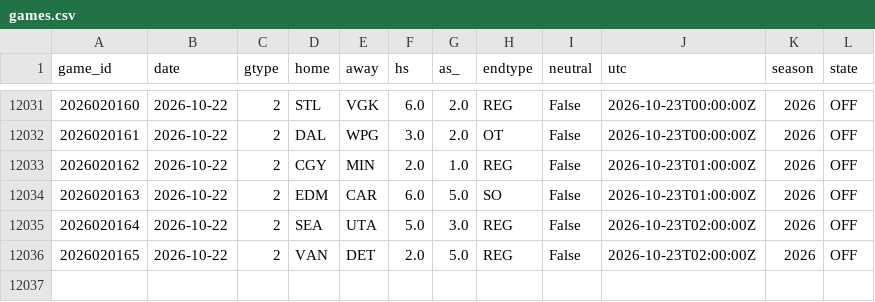
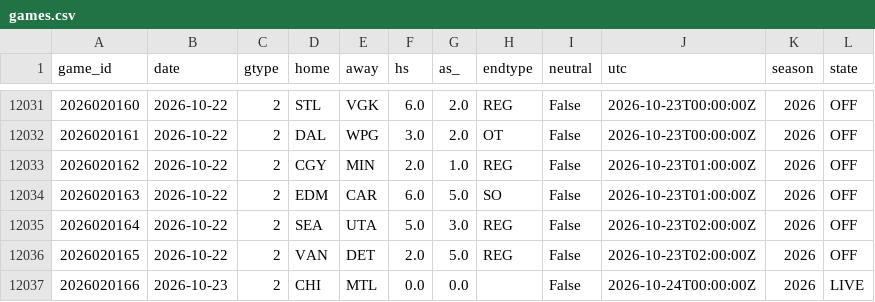
Before and after one commit to azcal/mbm-nhl, a CSV file: data/games.csv, drawn as a sheet; only a part is shown, gaps mark what is left out.

```diff
--- a/data/games.csv
+++ b/data/games.csv
@@ -12036 +12036,2 @@ game_id,date,gtype,home,away,hs,as_,endtype,neutral,utc,season,state
 2026020165,2026-10-22,2,VAN,DET,2.0,5.0,REG,False,2026-10-23T02:00:00Z,2026,OFF
+2026020166,2026-10-23,2,CHI,MTL,0.0,0.0,,False,2026-10-24T00:00:00Z,2026,LIVE
```
Also changed, not shown: logs/graded.csv, logs/predictions.csv, 3 other files.
